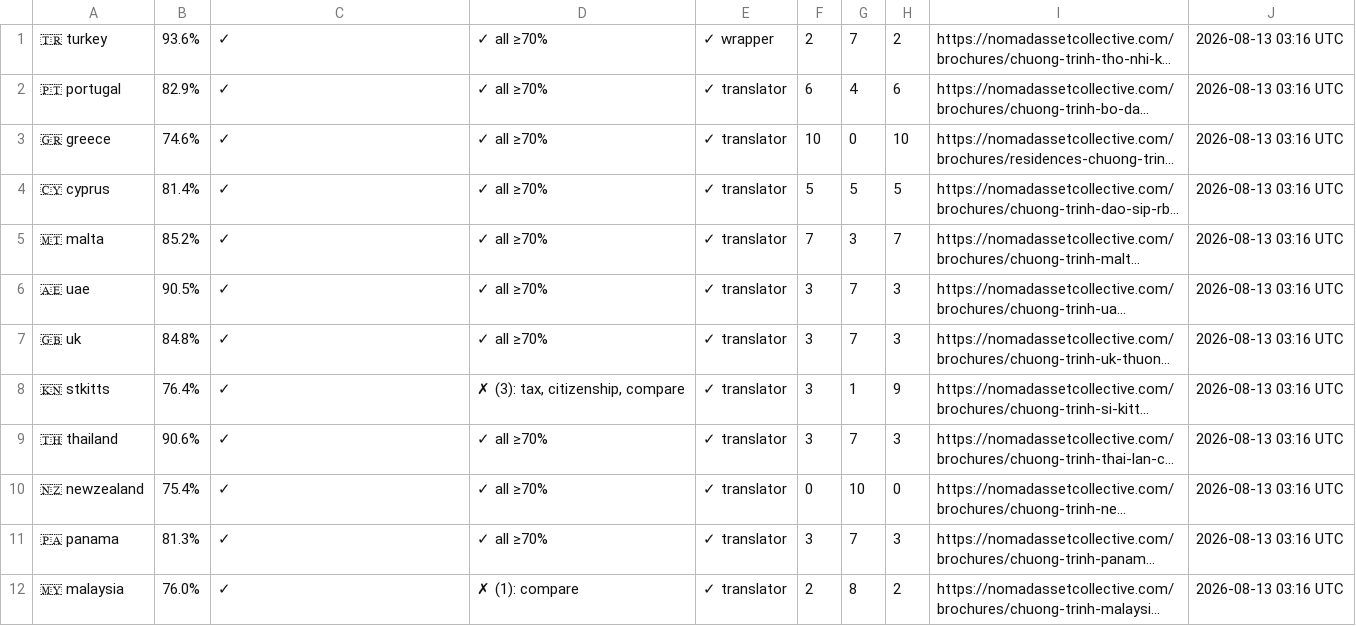
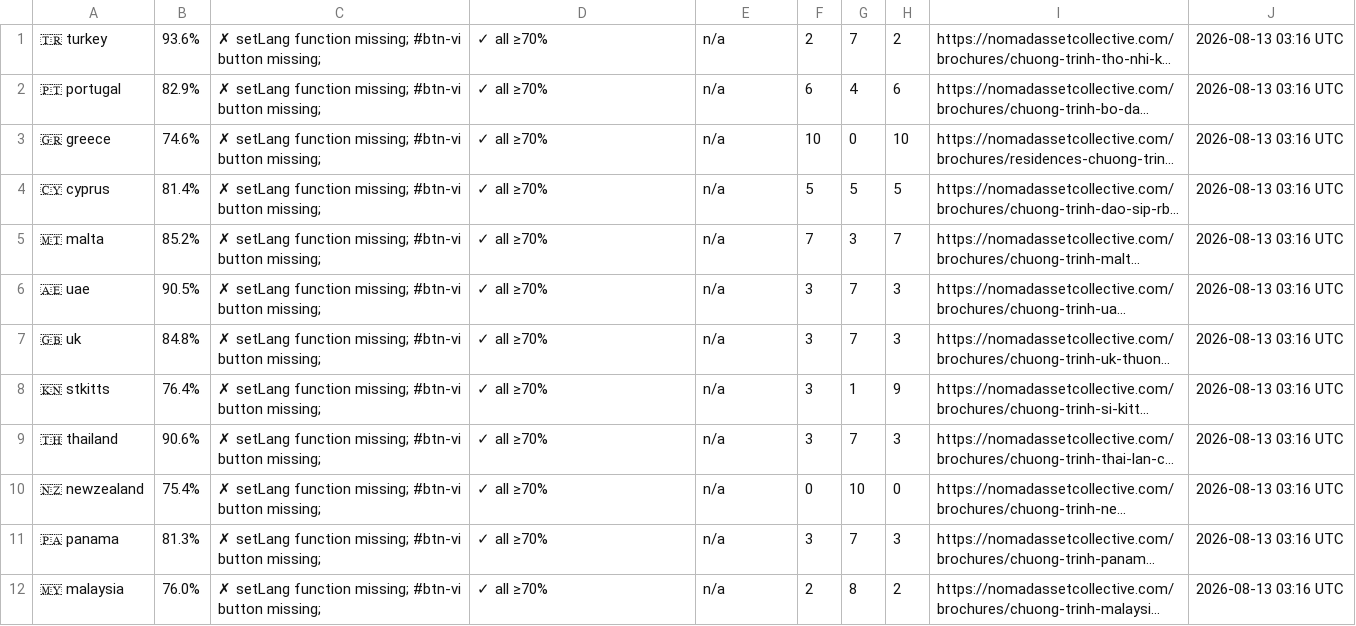
Before and after one commit to rayvtt/NAC-Program-Brochures, a TSV file: .diagnostics/sheet-tracker.tsv, drawn as a sheet; long unchanged cells end in …; the diff names each change by its address in the sheet, - before the commit and + after, or states it on an @@ line.

```diff
--- a/.diagnostics/sheet-tracker.tsv
+++ b/.diagnostics/sheet-tracker.tsv
-C1:C12: ✓
+C1:C12: ✗ setLang function missing; #btn-vi button missing;
-E1: ✓ wrapper
+E1: n/a
-E2:E12: ✓ translator
+E2:E12: n/a
-D8: ✗ (3): tax, citizenship, compare
+D8: ✓ all ≥70%
-D12: ✗ (1): compare
+D12: ✓ all ≥70%
```
Also changed, not shown: 3 other files.
